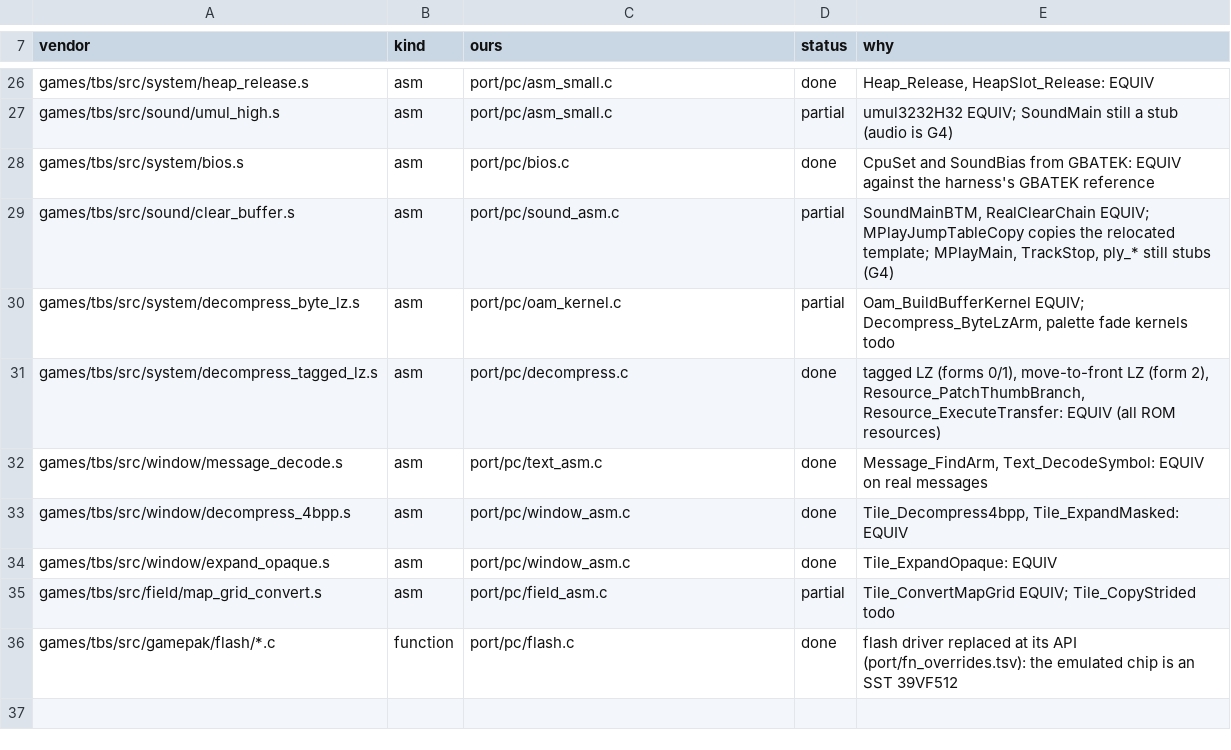
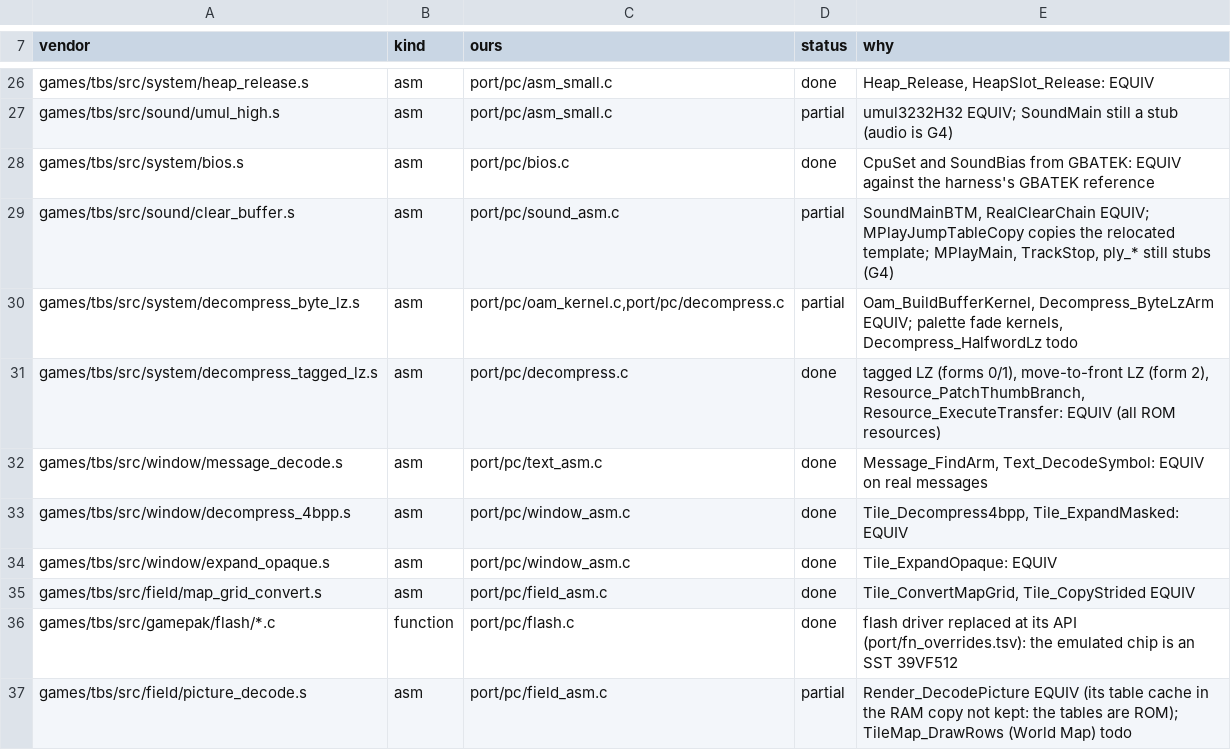
Before and after one commit to Sorikairox/golden-sun, a TSV file: port/overrides.tsv, drawn as a sheet; only a part is shown, gaps mark what is left out.

```diff
--- a/port/overrides.tsv
+++ b/port/overrides.tsv
@@ -29,3 +29,3 @@ games/tbs/src/system/bios.s	asm	port/pc/bios.c	done	CpuSet and SoundBias from GB
 games/tbs/src/sound/clear_buffer.s	asm	port/pc/sound_asm.c	partial	SoundMainBTM, RealClearChain EQUIV; MPlayJumpTableCopy copies the relocated template; MPlayMain, TrackStop, ply_* still stubs (G4)
-games/tbs/src/system/decompress_byte_lz.s	asm	port/pc/oam_kernel.c	partial	Oam_BuildBufferKernel EQUIV; Decompress_ByteLzArm, palette fade kernels todo
+games/tbs/src/system/decompress_byte_lz.s	asm	port/pc/oam_kernel.c,port/pc/decompress.c	partial	Oam_BuildBufferKernel, Decompress_ByteLzArm EQUIV; palette fade kernels, Decompress_HalfwordLz todo
 games/tbs/src/system/decompress_tagged_lz.s	asm	port/pc/decompress.c	done	tagged LZ (forms 0/1), move-to-front LZ (form 2), Resource_PatchThumbBranch, Resource_ExecuteTransfer: EQUIV (all ROM resources)
@@ -34,3 +34,4 @@ games/tbs/src/window/decompress_4bpp.s	asm	port/pc/window_asm.c	done	Tile_Decomp
 games/tbs/src/window/expand_opaque.s	asm	port/pc/window_asm.c	done	Tile_ExpandOpaque: EQUIV
-games/tbs/src/field/map_grid_convert.s	asm	port/pc/field_asm.c	partial	Tile_ConvertMapGrid EQUIV; Tile_CopyStrided todo
+games/tbs/src/field/map_grid_convert.s	asm	port/pc/field_asm.c	done	Tile_ConvertMapGrid, Tile_CopyStrided EQUIV
 games/tbs/src/gamepak/flash/*.c	function	port/pc/flash.c	done	flash driver replaced at its API (port/fn_overrides.tsv): the emulated chip is an SST 39VF512
+games/tbs/src/field/picture_decode.s	asm	port/pc/field_asm.c	partial	Render_DecodePicture EQUIV (its table cache in the RAM copy not kept: the tables are ROM); TileMap_DrawRows (World Map) todo
```
Also changed, not shown: 4 other files.
